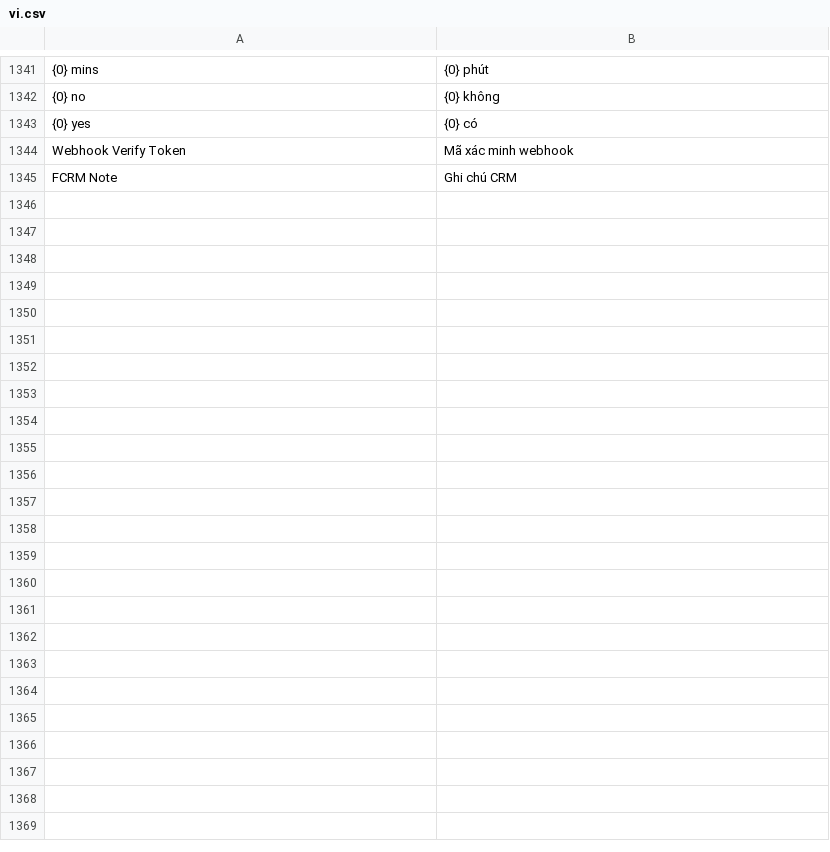
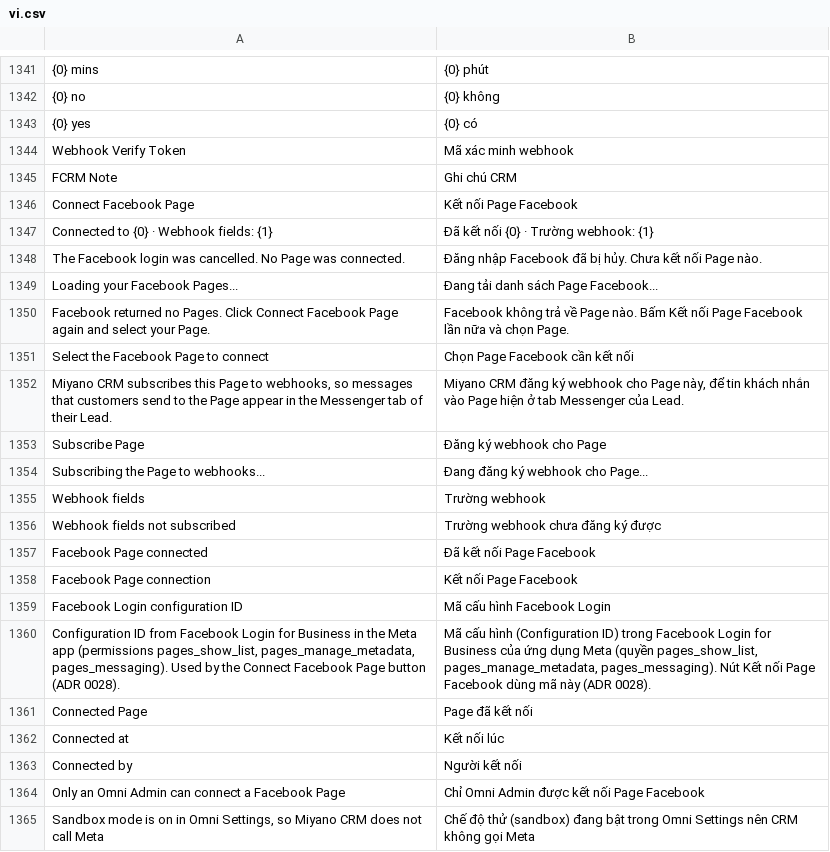
Before and after one commit to mvl26/omni_crm, a CSV file: omni_crm/translations/vi.csv, drawn as a sheet; only a part is shown, gaps mark what is left out; the diff covers the shown part only.

```diff
--- a/omni_crm/translations/vi.csv
+++ b/omni_crm/translations/vi.csv
@@ -1353 +1353,21 @@ Webhook Verify Token,Mã xác minh webhook
 FCRM Note,Ghi chú CRM
+Connect Facebook Page,Kết nối Page Facebook
+Connected to {0} · Webhook fields: {1},Đã kết nối {0} · Trường webhook: {1}
+The Facebook login was cancelled. No Page was connected.,Đăng nhập Facebook đã bị hủy. Chưa kết nối Page nào.
+Loading your Facebook Pages...,Đang tải danh sách Page Facebook...
+Facebook returned no Pages. Click Connect Facebook Page again and select your Page.,Facebook không trả về Page nào. Bấm Kết nối Page Facebook lần nữa và chọn Page.
+Select the Facebook Page to connect,Chọn Page Facebook cần kết nối
+"Miyano CRM subscribes this Page to webhooks, so messages that customers send to the Page appear in the Messenger tab of their Lead.","Miyano CRM đăng ký webhook cho Page này, để tin khách nhắn vào Page hiện ở tab Messenger của Lead."
+Subscribe Page,Đăng ký webhook cho Page
+Subscribing the Page to webhooks...,Đang đăng ký webhook cho Page...
+Webhook fields,Trường webhook
+Webhook fields not subscribed,Trường webhook chưa đăng ký được
+Facebook Page connected,Đã kết nối Page Facebook
+Facebook Page connection,Kết nối Page Facebook
+Facebook Login configuration ID,Mã cấu hình Facebook Login
+"Configuration ID from Facebook Login for Business in the Meta app (permissions pages_show_list, pages_manage_metadata, pages_messaging). Used by the Connect Facebook Page button (ADR 0028).","Mã cấu hình (Configuration ID) trong Facebook Login for Business của ứng dụng Meta (quyền pages_show_list, pages_manage_metadata, pages_messaging). Nút Kết nối Page Facebook dùng mã này (ADR 0028)."
+Connected Page,Page đã kết nối
+Connected at,Kết nối lúc
+Connected by,Người kết nối
+Only an Omni Admin can connect a Facebook Page,Chỉ Omni Admin được kết nối Page Facebook
+"Sandbox mode is on in Omni Settings, so Miyano CRM does not call Meta",Chế độ thử (sandbox) đang bật trong Omni Settings nên CRM không gọi Meta
```
Also changed, not shown: 10 added rows elsewhere in this file, 6 other files.
